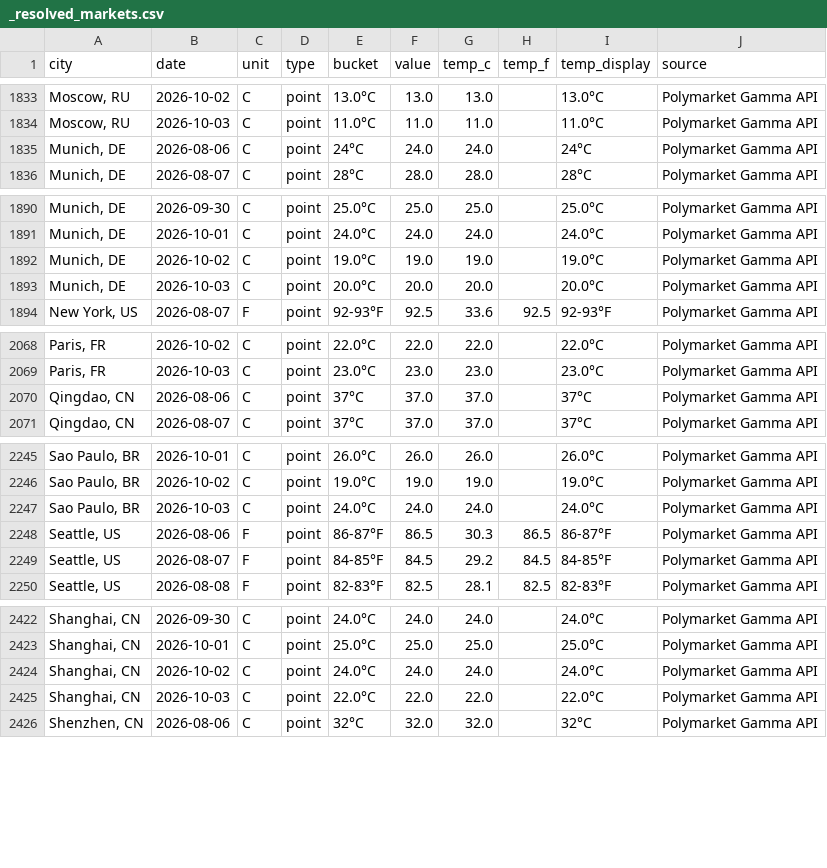
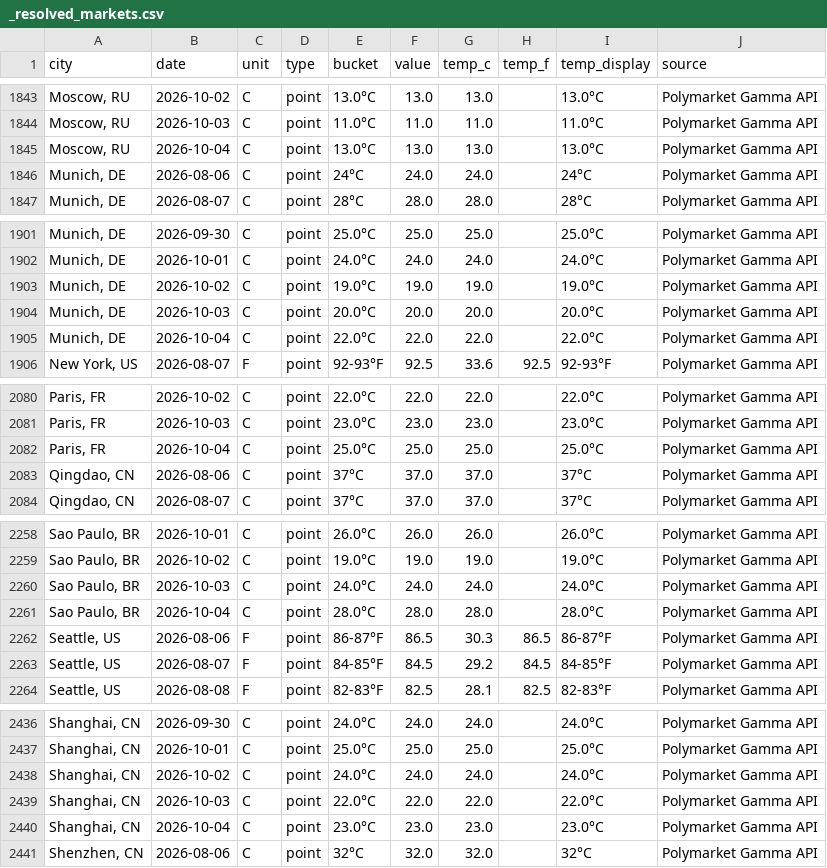
Before and after one commit to mgaaserud90-creator/weather-monitor, a CSV file: _resolved_markets.csv, drawn as a sheet; only a part is shown, gaps mark what is left out; the diff covers the shown part only.

```diff
--- a/_resolved_markets.csv
+++ b/_resolved_markets.csv
@@ -1834,2 +1844,3 @@ city,date,unit,type,bucket,value,temp_c,temp_f,temp_display,source
 "Moscow, RU",2026-10-03,C,point,11.0°C,11.0,11.0,,11.0°C,Polymarket Gamma API
+"Moscow, RU",2026-10-04,C,point,13.0°C,13.0,13.0,,13.0°C,Polymarket Gamma API
 "Munich, DE",2026-08-06,C,point,24°C,24.0,24.0,,24°C,Polymarket Gamma API
@@ -1893,2 +1904,3 @@ city,date,unit,type,bucket,value,temp_c,temp_f,temp_display,source
 "Munich, DE",2026-10-03,C,point,20.0°C,20.0,20.0,,20.0°C,Polymarket Gamma API
+"Munich, DE",2026-10-04,C,point,22.0°C,22.0,22.0,,22.0°C,Polymarket Gamma API
 "New York, US",2026-08-07,F,point,92-93°F,92.5,33.6,92.5,92-93°F,Polymarket Gamma API
@@ -2069,2 +2081,3 @@ city,date,unit,type,bucket,value,temp_c,temp_f,temp_display,source
 "Paris, FR",2026-10-03,C,point,23.0°C,23.0,23.0,,23.0°C,Polymarket Gamma API
+"Paris, FR",2026-10-04,C,point,25.0°C,25.0,25.0,,25.0°C,Polymarket Gamma API
 "Qingdao, CN",2026-08-06,C,point,37°C,37.0,37.0,,37°C,Polymarket Gamma API
@@ -2247,2 +2260,3 @@ city,date,unit,type,bucket,value,temp_c,temp_f,temp_display,source
 "Sao Paulo, BR",2026-10-03,C,point,24.0°C,24.0,24.0,,24.0°C,Polymarket Gamma API
+"Sao Paulo, BR",2026-10-04,C,point,28.0°C,28.0,28.0,,28.0°C,Polymarket Gamma API
 "Seattle, US",2026-08-06,F,point,86-87°F,86.5,30.3,86.5,86-87°F,Polymarket Gamma API
@@ -2425,2 +2439,3 @@ city,date,unit,type,bucket,value,temp_c,temp_f,temp_display,source
 "Shanghai, CN",2026-10-03,C,point,22.0°C,22.0,22.0,,22.0°C,Polymarket Gamma API
+"Shanghai, CN",2026-10-04,C,point,23.0°C,23.0,23.0,,23.0°C,Polymarket Gamma API
 "Shenzhen, CN",2026-08-06,C,point,32°C,32.0,32.0,,32°C,Polymarket Gamma API
```
Also changed, not shown: 12 added rows elsewhere in this file, 3 other files.
